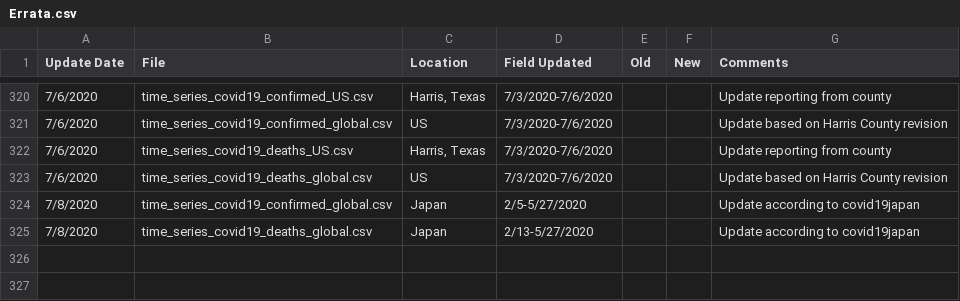
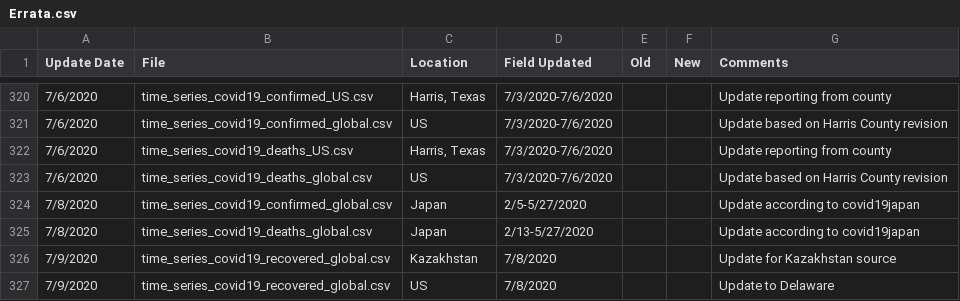
Before and after one commit to stfurkan/pancovid19, a CSV file: python/datasets/Errata.csv, drawn as a sheet; only a part is shown, gaps mark what is left out; the diff names each change by its address in the sheet, - before the commit and + after, or states it on an @@ line.

```diff
--- a/python/datasets/Errata.csv
+++ b/python/datasets/Errata.csv
+row 326: 7/9/2020 | time_series_covid19_recovered_global.csv | Kazakhstan | 7/8/2020 |  |  | Update for Kazakhstan source
+row 327: 7/9/2020 | time_series_covid19_recovered_global.csv | US | 7/8/2020 |  |  | Update to Delaware
```
Also changed, not shown: python/datasets/time_series_covid19_confirmed_global.csv, python/datasets/time_series_covid19_deaths_global.csv, 15 other files.
